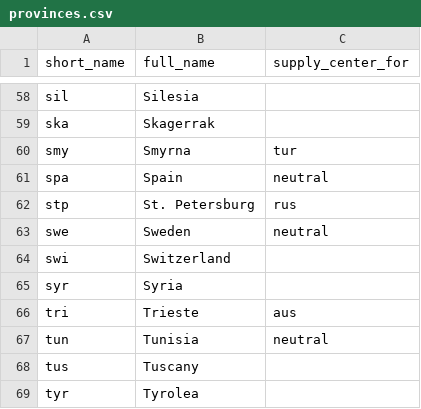
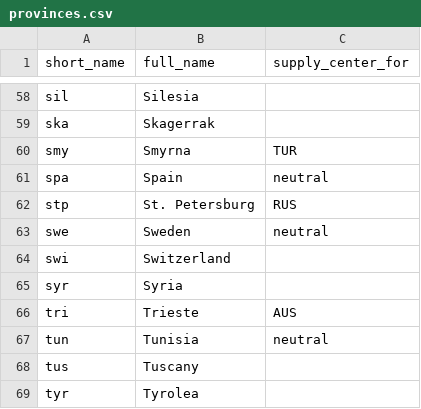
Before and after one commit to TedDriggs/diplomacy, a CSV file: src/geo/provinces.csv, drawn as a sheet; only a part is shown, gaps mark what is left out; the diff covers the shown part only.

```diff
--- a/src/geo/provinces.csv
+++ b/src/geo/provinces.csv
@@ -59,5 +59,5 @@ sil,Silesia,
 ska,Skagerrak,
-smy,Smyrna,tur
+smy,Smyrna,TUR
 spa,Spain,neutral
-stp,St. Petersburg,rus
+stp,St. Petersburg,RUS
 swe,Sweden,neutral
@@ -65,3 +65,3 @@ swi,Switzerland,
 syr,Syria,
-tri,Trieste,aus
+tri,Trieste,AUS
 tun,Tunisia,neutral
```
Also changed, not shown: 19 edited cells elsewhere in this file, 6 other files.
